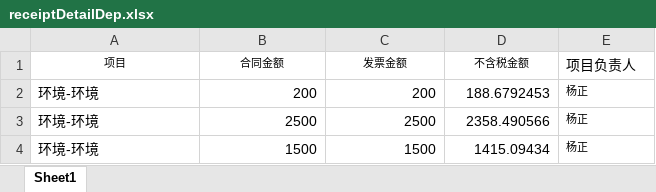
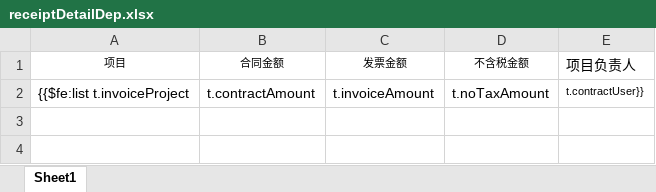
Before and after one commit to cynicgit/invoice, an Excel workbook: src/main/resources/static/excel/receiptDetailDep.xlsx, sheet Sheet1, drawn as a sheet; values as stored, in another font and other column widths than the file's, no borders; removed rows and columns are numbered as before the commit, all else as after; the diff names each change by its address in the sheet, - before the commit and + after, or states it on an @@ line.

```diff
--- a/src/main/resources/static/excel/receiptDetailDep.xlsx (sheet Sheet1)
+++ b/src/main/resources/static/excel/receiptDetailDep.xlsx (sheet Sheet1)
-row 2: 环境-环境 | 200 | 200 | 188.6792453 | 杨正
-row 3: 环境-环境 | 2500 | 2500 | 2358.490566 | 杨正
-row 4: 环境-环境 | 1500 | 1500 | 1415.09434 | 杨正
+row 2: {{$fe:list t.invoiceProject | t.contractAmount | t.invoiceAmount | t.noTaxAmount | t.contractUser}}
```
Also changed, not shown: src/main/resources/static/excel/receiptDetailOther.xlsx, src/main/resources/static/excel/receiptGatherCommon.xlsx, 10 other files.
